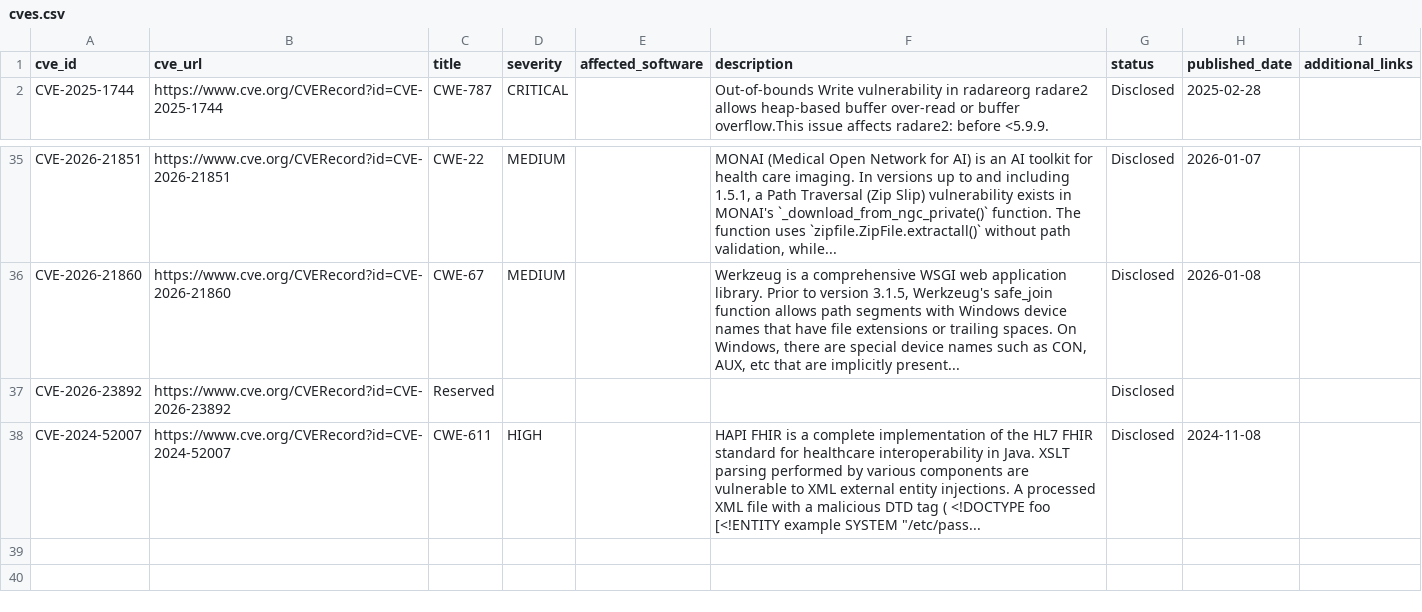
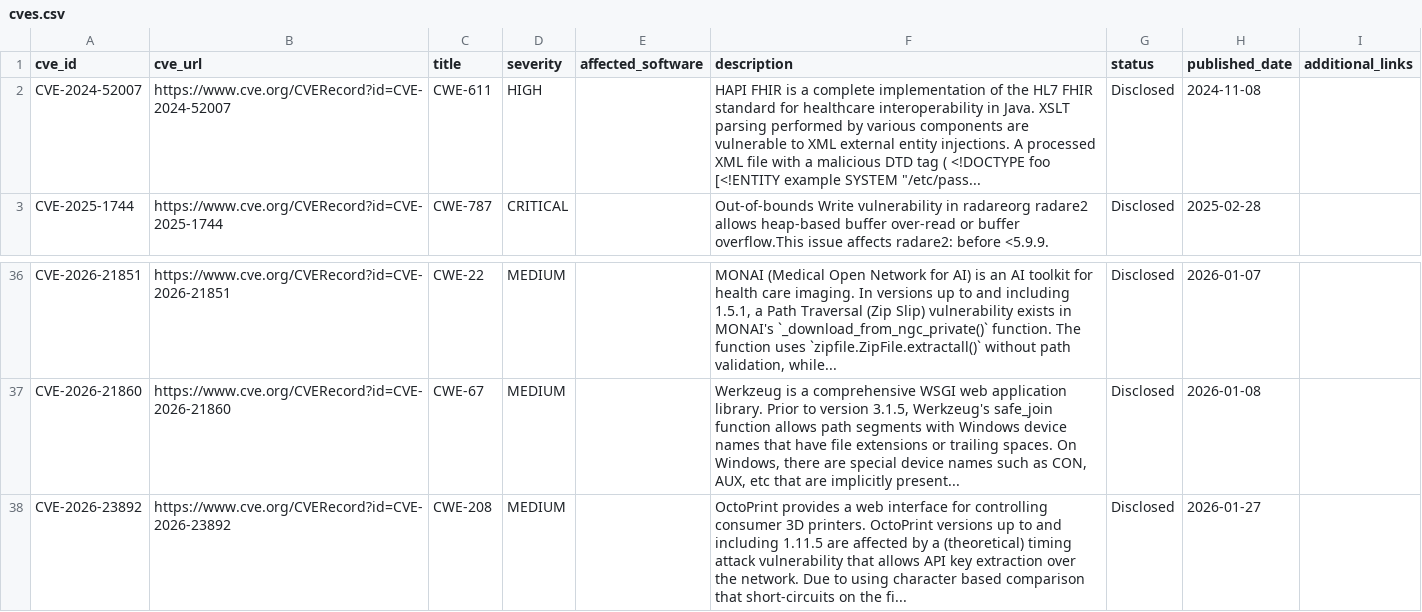
Before and after one commit to TitanCAProject/TitanCAProject.github.io, a CSV file: assets/cves.csv, drawn as a sheet; only a part is shown, gaps mark what is left out.

Commit message:
Update cves.csv

```diff
--- a/assets/cves.csv
+++ b/assets/cves.csv
@@ -1,2 +1,3 @@
 cve_id,cve_url,title,severity,affected_software,description,status,published_date,additional_links
+CVE-2024-52007,https://www.cve.org/CVERecord?id=CVE-2024-52007,CWE-611,HIGH,,"HAPI FHIR is a complete implementation of the HL7 FHIR standard for healthcare interoperability in Java. XSLT parsing performed by various components are vulnerable to XML external entity injections. A processed XML file with a malicious DTD tag ( <!DOCTYPE foo [<!ENTITY example SYSTEM ""/etc/pass...",Disclosed,2024-11-08,
 CVE-2025-1744,https://www.cve.org/CVERecord?id=CVE-2025-1744,CWE-787,CRITICAL,,Out-of-bounds Write vulnerability in radareorg radare2 allows heap-based buffer over-read or buffer overflow.This issue affects radare2: before <5.9.9.,Disclosed,2025-02-28,
@@ -36,3 +37,2 @@ CVE-2026-21851,https://www.cve.org/CVERecord?id=CVE-2026-21851,CWE-22,MEDIUM,,"M
 CVE-2026-21860,https://www.cve.org/CVERecord?id=CVE-2026-21860,CWE-67,MEDIUM,,"Werkzeug is a comprehensive WSGI web application library. Prior to version 3.1.5, Werkzeug's safe_join function allows path segments with Windows device names that have file extensions or trailing spaces. On Windows, there are special device names such as CON, AUX, etc that are implicitly present...",Disclosed,2026-01-08,
-CVE-2026-23892,https://www.cve.org/CVERecord?id=CVE-2026-23892,Reserved,,,,Disclosed,,
-CVE-2024-52007,https://www.cve.org/CVERecord?id=CVE-2024-52007,CWE-611,HIGH,,"HAPI FHIR is a complete implementation of the HL7 FHIR standard for healthcare interoperability in Java. XSLT parsing performed by various components are vulnerable to XML external entity injections. A processed XML file with a malicious DTD tag ( <!DOCTYPE foo [<!ENTITY example SYSTEM ""/etc/pass...",Disclosed,2024-11-08,
+CVE-2026-23892,https://www.cve.org/CVERecord?id=CVE-2026-23892,CWE-208,MEDIUM,,OctoPrint provides a web interface for controlling consumer 3D printers. OctoPrint versions up to and including 1.11.5 are affected by a (theoretical) timing attack vulnerability that allows API key extraction over the network. Due to using character based comparison that short-circuits on the fi...,Disclosed,2026-01-27,
```
